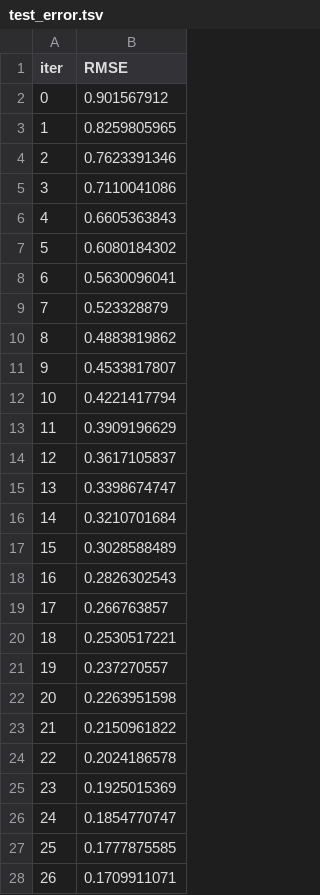
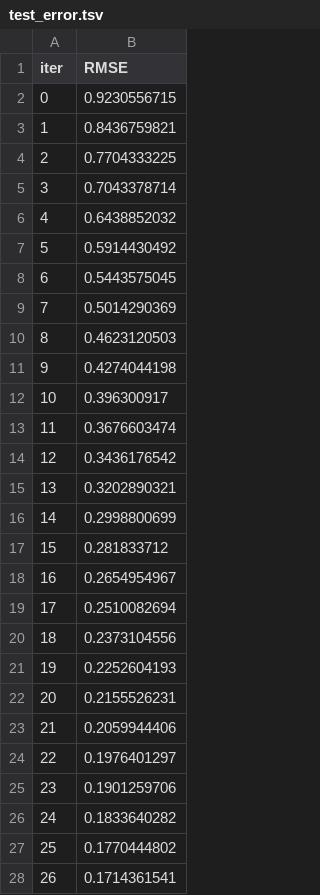
Before and after one commit to barretoeleme/ic_motores, a TSV file: IniciacaoCientifica/CatB_randSearch/catboost_info/test_error.tsv, drawn as a sheet; only a part is shown; the diff covers the shown part only.

```diff
--- a/IniciacaoCientifica/CatB_randSearch/catboost_info/test_error.tsv
+++ b/IniciacaoCientifica/CatB_randSearch/catboost_info/test_error.tsv
@@ -1,28 +1,28 @@
 iter	RMSE
-0	0.901567912
-1	0.8259805965
-2	0.7623391346
-3	0.7110041086
-4	0.6605363843
-5	0.6080184302
-6	0.5630096041
-7	0.523328879
-8	0.4883819862
-9	0.4533817807
-10	0.4221417794
-11	0.3909196629
-12	0.3617105837
-13	0.3398674747
-14	0.3210701684
-15	0.3028588489
-16	0.2826302543
-17	0.266763857
-18	0.2530517221
-19	0.237270557
-20	0.2263951598
-21	0.2150961822
-22	0.2024186578
-23	0.1925015369
-24	0.1854770747
-25	0.1777875585
-26	0.1709911071
+0	0.9230556715
+1	0.8436759821
+2	0.7704333225
+3	0.7043378714
+4	0.6438852032
+5	0.5914430492
+6	0.5443575045
+7	0.5014290369
+8	0.4623120503
+9	0.4274044198
+10	0.396300917
+11	0.3676603474
+12	0.3436176542
+13	0.3202890321
+14	0.2998800699
+15	0.281833712
+16	0.2654954967
+17	0.2510082694
+18	0.2373104556
+19	0.2252604193
+20	0.2155526231
+21	0.2059944406
+22	0.1976401297
+23	0.1901259706
+24	0.1833640282
+25	0.1770444802
+26	0.1714361541
```
Also changed, not shown: 173 edited cells elsewhere in this file, IniciacaoCientifica/CatB_randSearch/catboost_info/learn_error.tsv, IniciacaoCientifica/CatB_randSearch/catboost_info/time_left.tsv, 5 other files.
